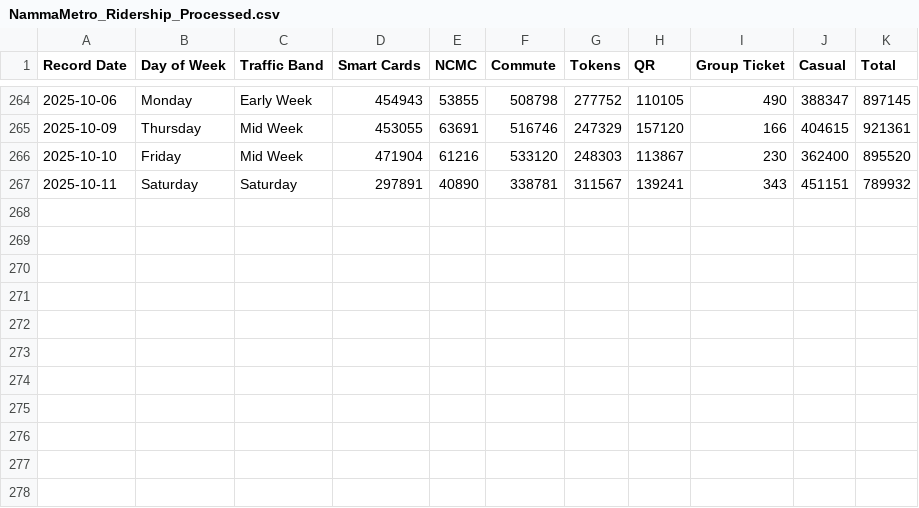
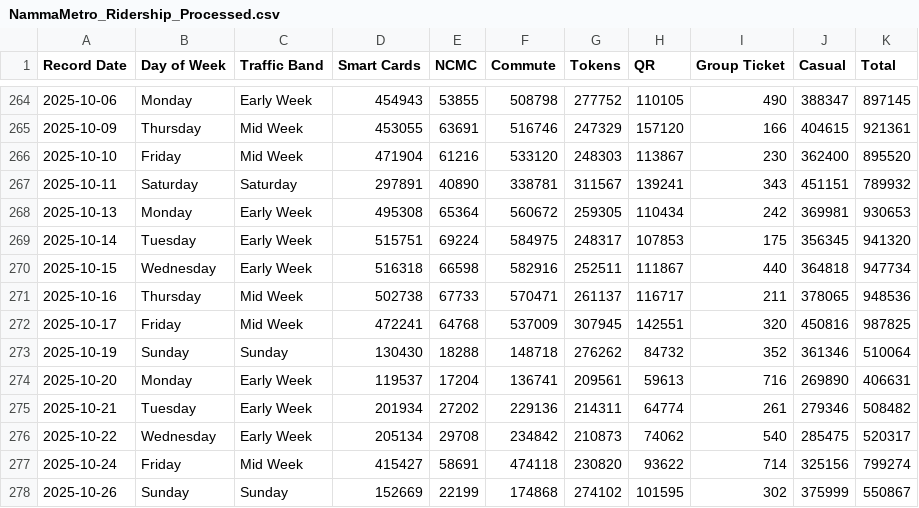
Before and after one commit to thecont1/namma-metro-ridership-tracker, a CSV file: NammaMetro_Ridership_Processed.csv, drawn as a sheet; only a part is shown, gaps mark what is left out.

```diff
--- a/NammaMetro_Ridership_Processed.csv
+++ b/NammaMetro_Ridership_Processed.csv
@@ -267 +267,12 @@ Record Date,Day of Week,Traffic Band,Smart Cards,NCMC,Commute,Tokens,QR,Group Ti
 2025-10-11,Saturday,Saturday,297891,40890,338781,311567,139241,343,451151,789932
+2025-10-13,Monday,Early Week,495308,65364,560672,259305,110434,242,369981,930653
+2025-10-14,Tuesday,Early Week,515751,69224,584975,248317,107853,175,356345,941320
+2025-10-15,Wednesday,Early Week,516318,66598,582916,252511,111867,440,364818,947734
+2025-10-16,Thursday,Mid Week,502738,67733,570471,261137,116717,211,378065,948536
+2025-10-17,Friday,Mid Week,472241,64768,537009,307945,142551,320,450816,987825
+2025-10-19,Sunday,Sunday,130430,18288,148718,276262,84732,352,361346,510064
+2025-10-20,Monday,Early Week,119537,17204,136741,209561,59613,716,269890,406631
+2025-10-21,Tuesday,Early Week,201934,27202,229136,214311,64774,261,279346,508482
+2025-10-22,Wednesday,Early Week,205134,29708,234842,210873,74062,540,285475,520317
+2025-10-24,Friday,Mid Week,415427,58691,474118,230820,93622,714,325156,799274
+2025-10-26,Sunday,Sunday,152669,22199,174868,274102,101595,302,375999,550867
```
Also changed, not shown: 2 other files.
